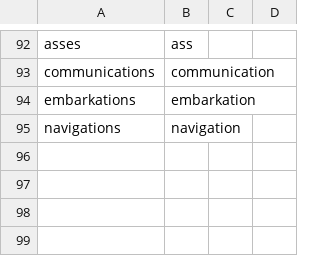
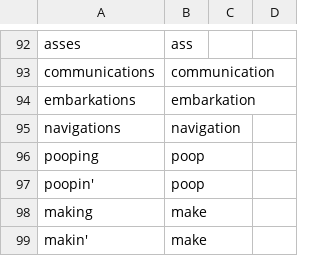
Before and after one commit to paceheart/rhymecrime, a CSV file: curated/lemma.csv, drawn as a sheet; only a part is shown, gaps mark what is left out.

```diff
--- a/curated/lemma.csv
+++ b/curated/lemma.csv
@@ -95 +95,5 @@ embarkations,embarkation
 navigations,navigation
+pooping,poop
+poopin',poop
+making,make
+makin',make
```
Also changed, not shown: curated/spelling.csv, 7 other files.
